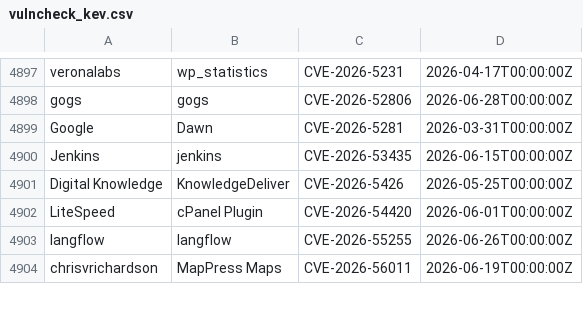
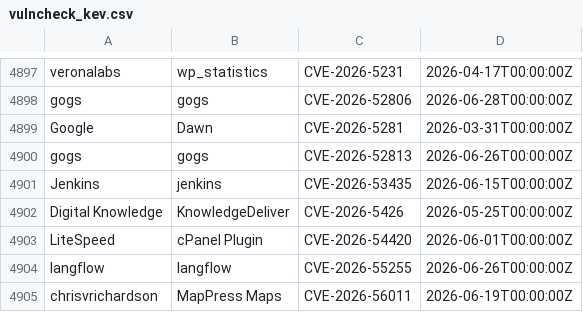
Before and after one commit to Serfies/kev-mirror, a CSV file: data/vulncheck_kev.csv, drawn as a sheet; only a part is shown, gaps mark what is left out.

Commit message:
sync: update vulncheck_kev.csv (5001 rows)
Fetched from VulnCheck KEV Community API backup.

Auto-generated by update-vulncheck-kev.sh.

```diff
--- a/data/vulncheck_kev.csv
+++ b/data/vulncheck_kev.csv
@@ -4899,2 +4899,3 @@
 "Google","Dawn","CVE-2026-5281","2026-03-31T00:00:00Z"
+"gogs","gogs","CVE-2026-52813","2026-06-26T00:00:00Z"
 "Jenkins","jenkins","CVE-2026-53435","2026-06-15T00:00:00Z"
```
